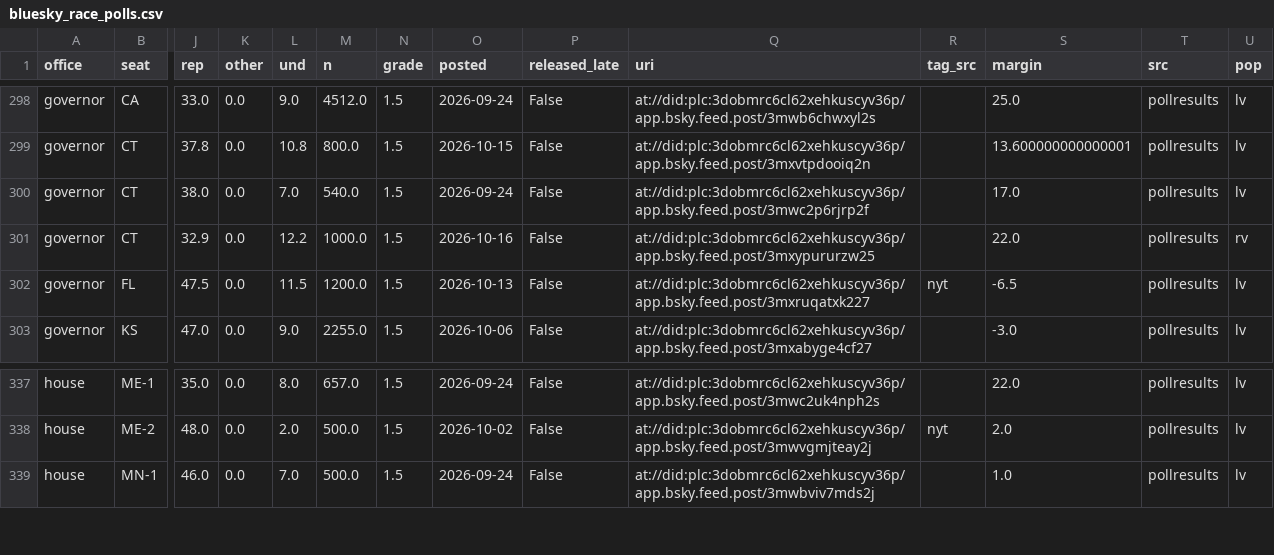
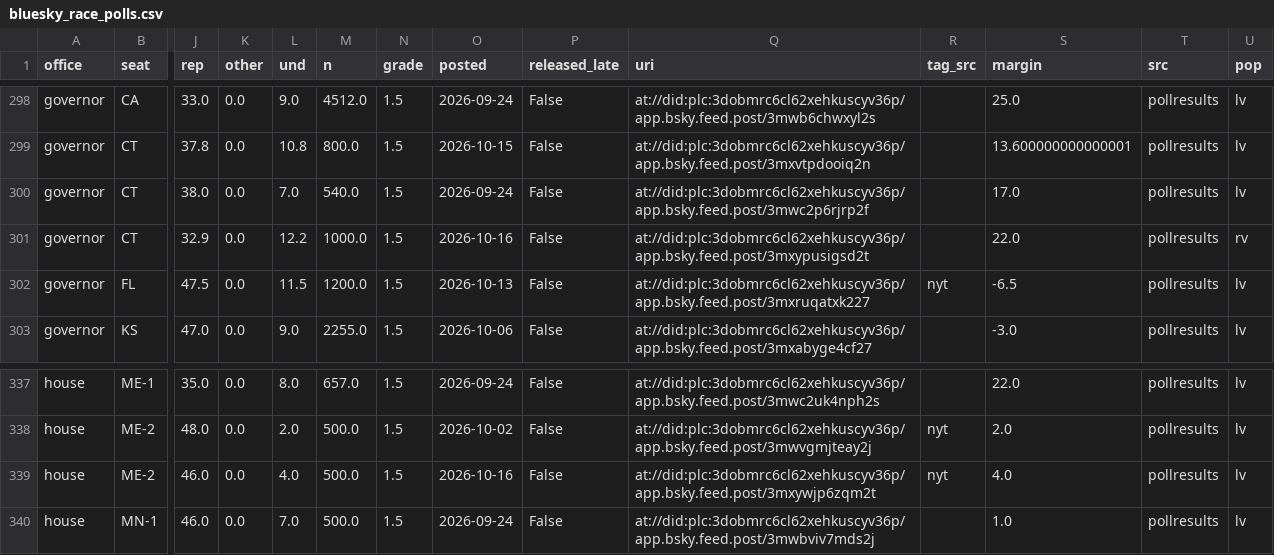
Before and after one commit to scorvec/midterms-2026, a CSV file: data/state/bluesky_race_polls.csv, drawn as a sheet; only a part is shown, gaps mark what is left out; rows hold the shown columns only; the diff names each change by its address in the sheet, - before the commit and + after, or states it on an @@ line.

```diff
--- a/data/state/bluesky_race_polls.csv
+++ b/data/state/bluesky_race_polls.csv
-Q301 (uri): at://did:plc:3dobmrc6cl62xehkuscyv36p/app.bsky.feed.post/3mxypururzw25
+Q301 (uri): at://did:plc:3dobmrc6cl62xehkuscyv36p/app.bsky.feed.post/3mxypusigsd2t
+row 339: house | ME-2 | 46.0 | 0.0 | 4.0 | 500.0 | 1.5 | 2026-10-16 | False | at://did:plc:3dobmrc6cl62xehkuscyv36p/app.bsky.feed.post/3mxywjp6zqm2t | nyt | 4.0 | pollresults | lv
```
Also changed, not shown: data/state/pollresults_approval.csv, data/state/pollresults_generic.csv, 7 other files.
